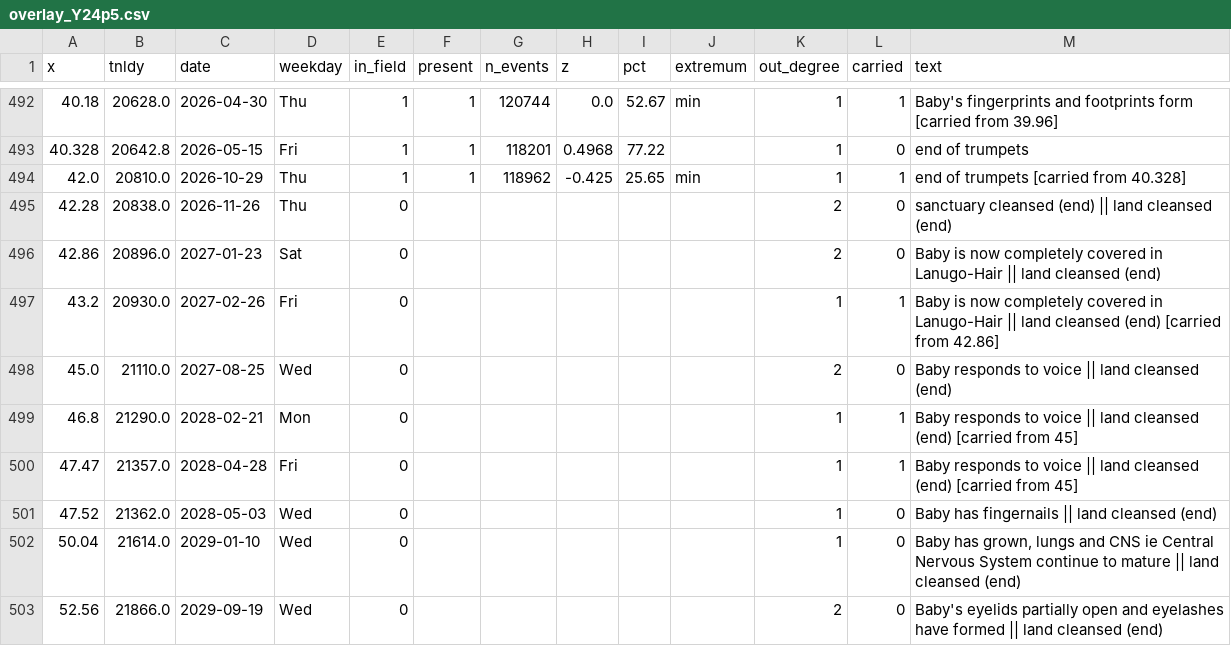
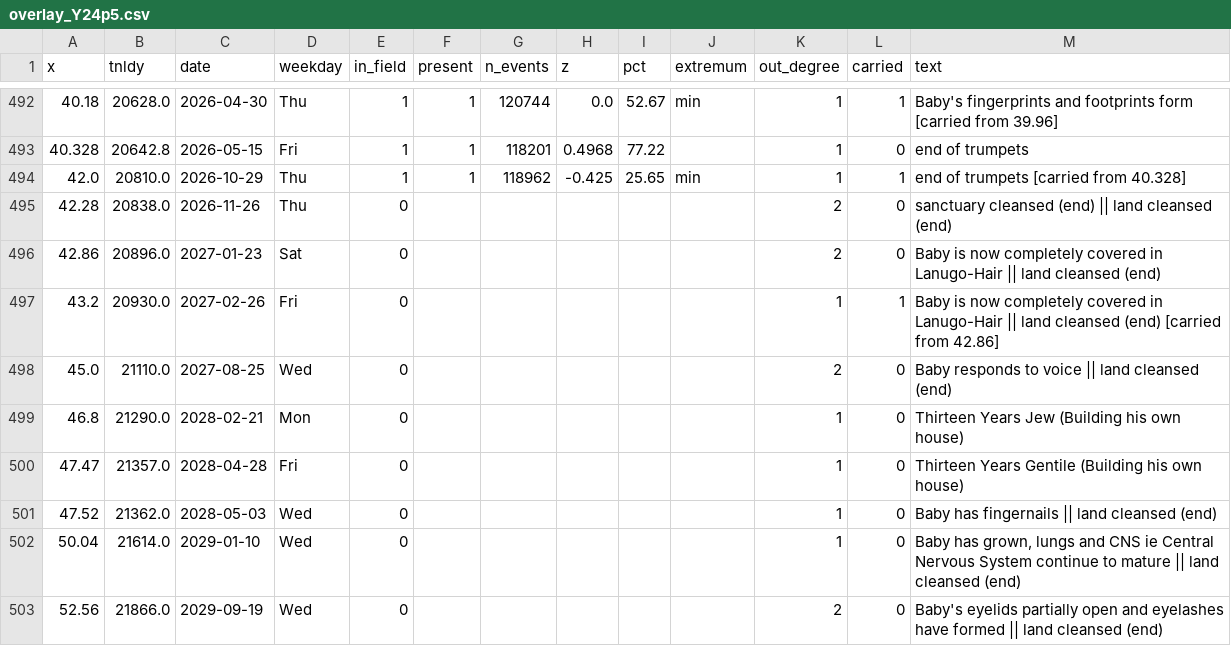
Before and after one commit to nth-member/revott, a CSV file: gdelt/overlay_Y24p5.csv, drawn as a sheet; only a part is shown, gaps mark what is left out; the diff covers the shown part only.

```diff
--- a/gdelt/overlay_Y24p5.csv
+++ b/gdelt/overlay_Y24p5.csv
@@ -498,4 +498,4 @@ x,tnldy,date,weekday,in_field,present,n_events,z,pct,extremum,out_degree,carried
 45.0,21110.0,2027-08-25,Wed,0,,,,,,2,0,Baby responds to voice || land cleansed (end)
-46.8,21290.0,2028-02-21,Mon,0,,,,,,1,1,Baby responds to voice || land cleansed (end)  [carried from 45]
-47.47,21357.0,2028-04-28,Fri,0,,,,,,1,1,Baby responds to voice || land cleansed (end)  [carried from 45]
+46.8,21290.0,2028-02-21,Mon,0,,,,,,1,0,Thirteen Years Jew (Building his own house)
+47.47,21357.0,2028-04-28,Fri,0,,,,,,1,0,Thirteen Years Gentile (Building his own house)
 47.52,21362.0,2028-05-03,Wed,0,,,,,,1,0,Baby has fingernails || land cleansed (end)
```
Also changed, not shown: 17 edited cells elsewhere in this file, 7 other files.
